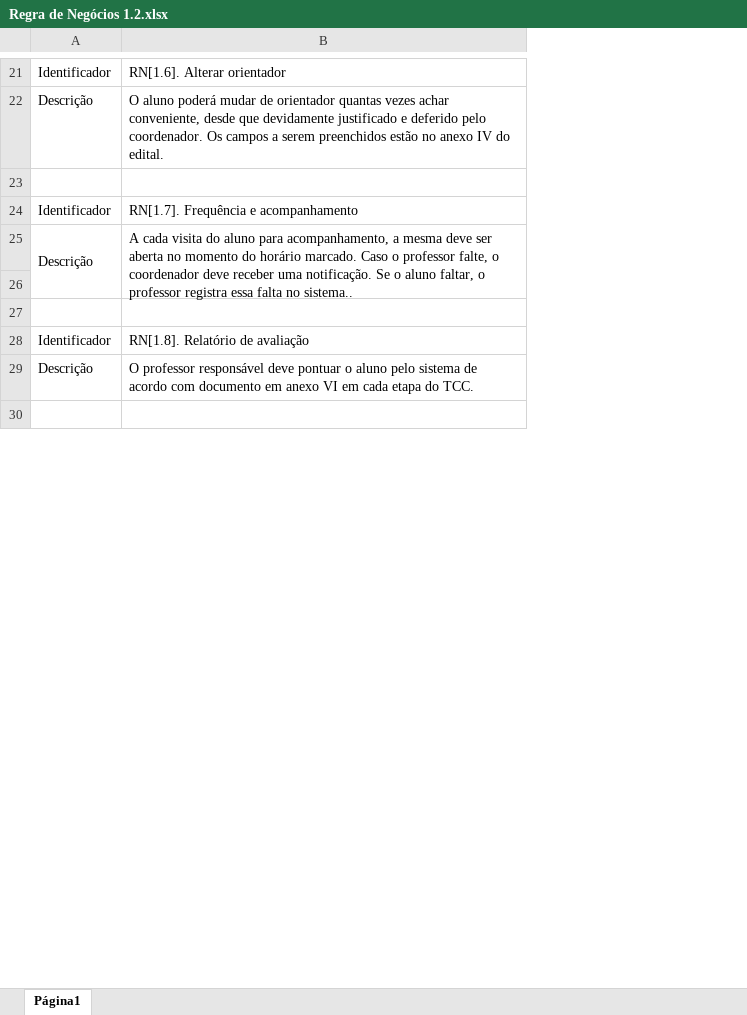
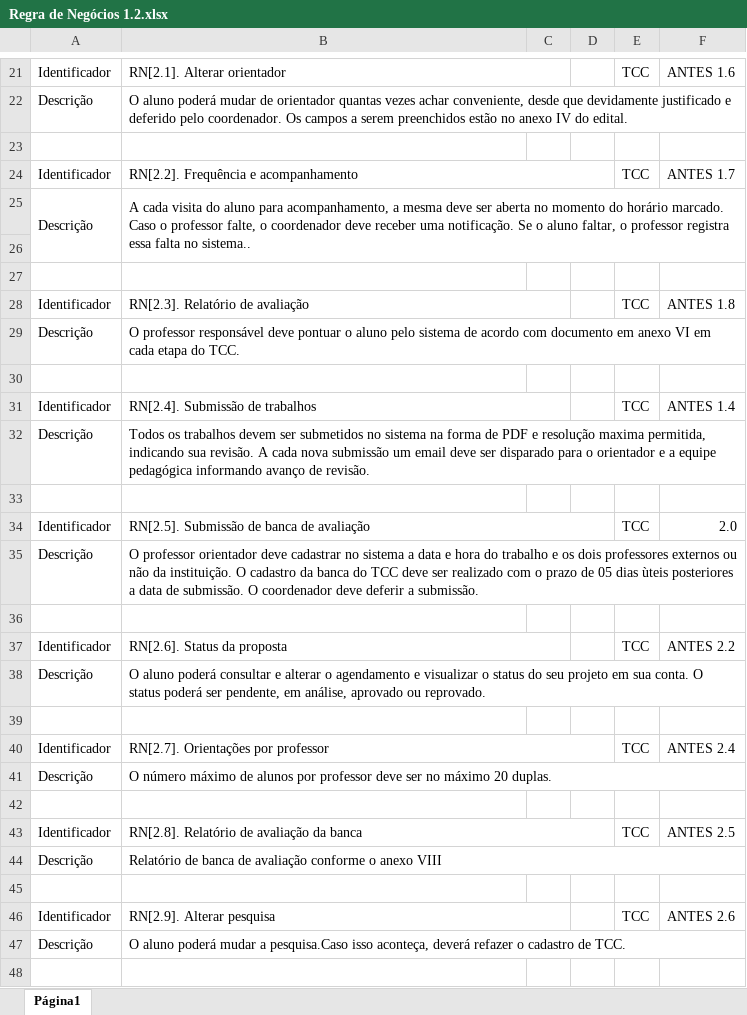
Before and after one commit to andreqbs/e-star, an Excel workbook: Documentation/Regra de Negócios 1.2.xlsx, sheet Página1, drawn as a sheet; only a part is shown, gaps mark what is left out; values as stored, in another font and other column widths than the file's, no cell formats; the diff covers the shown part only; the diff names each change by its address in the sheet, - before the commit and + after, or states it on an @@ line.

```diff
--- a/Documentation/Regra de Negócios 1.2.xlsx (sheet Página1)
+++ b/Documentation/Regra de Negócios 1.2.xlsx (sheet Página1)
+column C, empty
+column D, empty
+column E, rows 21-28: TCC |  |  | TCC |  |  |  | TCC
+column F, rows 21-28: ANTES 1.6 |  |  | ANTES 1.7 |  |  |  | ANTES 1.8
-B21: RN[1.6]. Alterar orientador
+B21: RN[2.1]. Alterar orientador
+B21:C21 merged
+B22:F22 merged
-B24: RN[1.7]. Frequência e acompanhamento
+B24: RN[2.2]. Frequência e acompanhamento
+B24:D24 merged
-B28: RN[1.8]. Relatório de avaliação
+B28: RN[2.3]. Relatório de avaliação
+B28:C28 merged
+B29:F29 merged
+row 31: Identificador | RN[2.4]. Submissão de trabalhos |  |  | TCC | ANTES 1.4
@@ row 16 moved to row 32: Descrição @@
+row 33: (empty)
+row 34: Identificador | RN[2.5]. Submissão de banca de avaliação |  |  | TCC | 2.0
+row 35: Descrição | O professor orientador deve cadastrar no sistema a data e hora do trabalho e os dois professores externos ou não da instituição. O cadastro da banca do TCC deve ser realizado com o prazo de 05 dias ùteis posteriores a data de submissão. O coordenador deve deferir a submissão.
+row 36: (empty)
+row 37: Identificador | RN[2.6]. Status da proposta |  |  | TCC | ANTES 2.2
+row 38: Descrição | O aluno poderá consultar e alterar o agendamento e visualizar o status do seu projeto em sua conta. O status poderá ser pendente, em análise, aprovado ou reprovado.
+row 39: (empty)
+row 40: Identificador | RN[2.7]. Orientações por professor |  |  | TCC | ANTES 2.4
@@ row 48 moved to row 41: Descrição @@
+row 42: (empty)
+row 43: Identificador | RN[2.8]. Relatório de avaliação da banca |  |  | TCC | ANTES 2.5
+row 44: Descrição | Relatório de banca de avaliação conforme o anexo VIII
+row 45: (empty)
+row 46: Identificador | RN[2.9]. Alterar pesquisa |  |  | TCC | ANTES 2.6
+row 47: Descrição | O aluno poderá mudar a pesquisa.Caso isso aconteça, deverá refazer o cadastro de TCC.
+row 48: (empty)
```
Also changed, not shown: 11 added rows, 16 removed rows, 3 moved rows, 13 edited cells and merged cells elsewhere in this sheet, cell formats, 5 other files.
